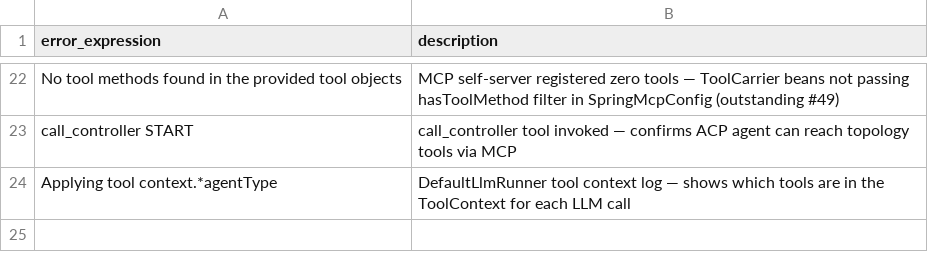
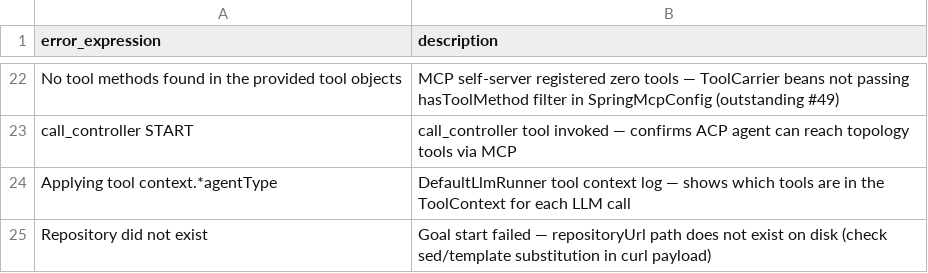
Before and after one commit to haydenrear/multi_agent_ide_skills, a CSV file: multi_agent_ide_debug/executables/error_patterns.csv, drawn as a sheet; only a part is shown, gaps mark what is left out; the diff names each change by its address in the sheet, - before the commit and + after, or states it on an @@ line.

```diff
--- a/multi_agent_ide_debug/executables/error_patterns.csv
+++ b/multi_agent_ide_debug/executables/error_patterns.csv
+row 25: Repository did not exist | Goal start failed — repositoryUrl path does not exist on disk (check sed/template substitution in curl payload)
```
Also changed, not shown: 1 other file.
